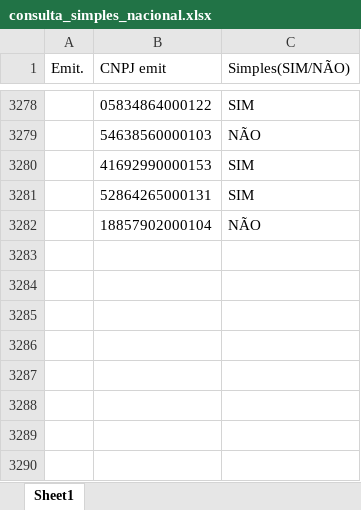
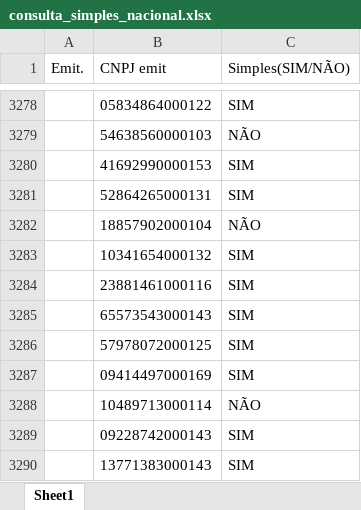
Before and after one commit to britania-automacao/validacao_nf, an Excel workbook: dados/consulta_simples_nacional/consulta_simples_nacional.xlsx, sheet Sheet1, drawn as a sheet; only a part is shown, gaps mark what is left out; values as stored, in another font and other column widths than the file's, no borders; the diff names each change by its address in the sheet, - before the commit and + after, or states it on an @@ line.

```diff
--- a/dados/consulta_simples_nacional/consulta_simples_nacional.xlsx (sheet Sheet1)
+++ b/dados/consulta_simples_nacional/consulta_simples_nacional.xlsx (sheet Sheet1)
+row 3283:  | 10341654000132 | SIM
+row 3284:  | 23881461000116 | SIM
+row 3285:  | 65573543000143 | SIM
+row 3286:  | 57978072000125 | SIM
+row 3287:  | 09414497000169 | SIM
+row 3288:  | 10489713000114 | NÃO
+row 3289:  | 09228742000143 | SIM
+row 3290:  | 13771383000143 | SIM
```
Also changed, not shown: 7 other files.
